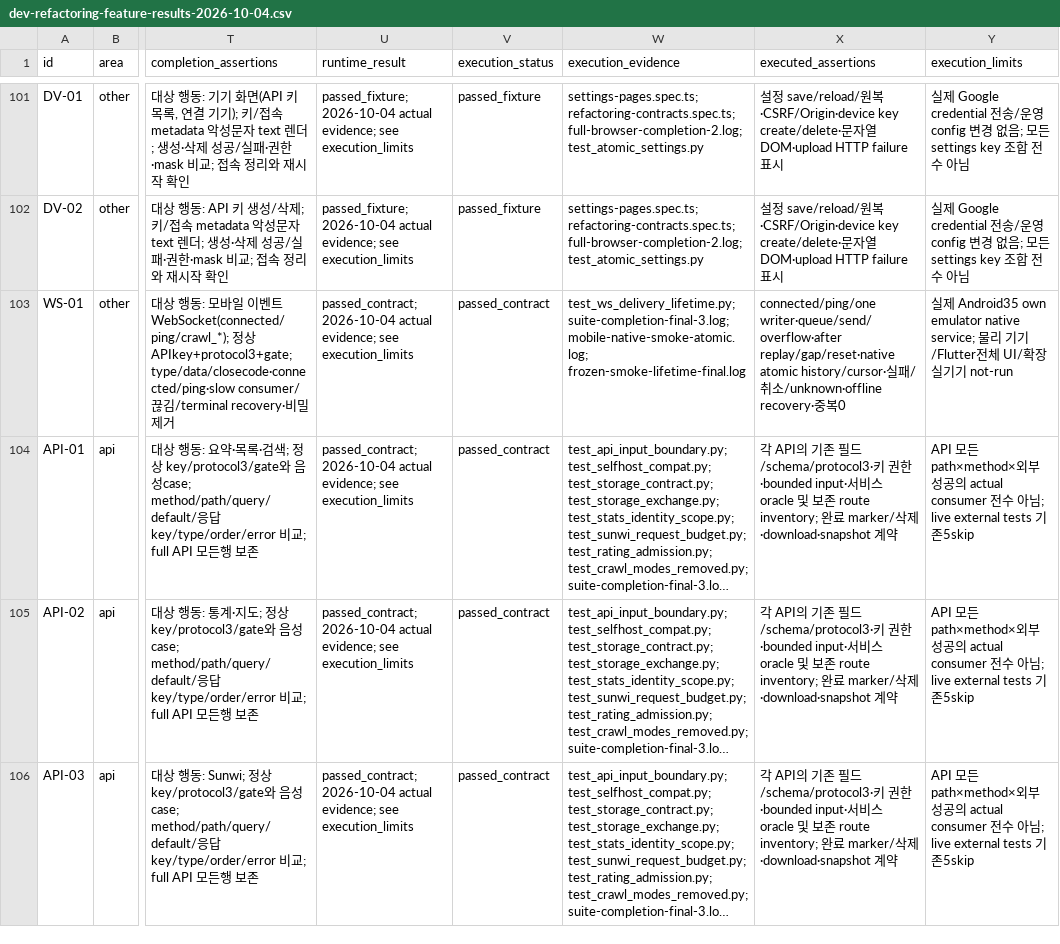
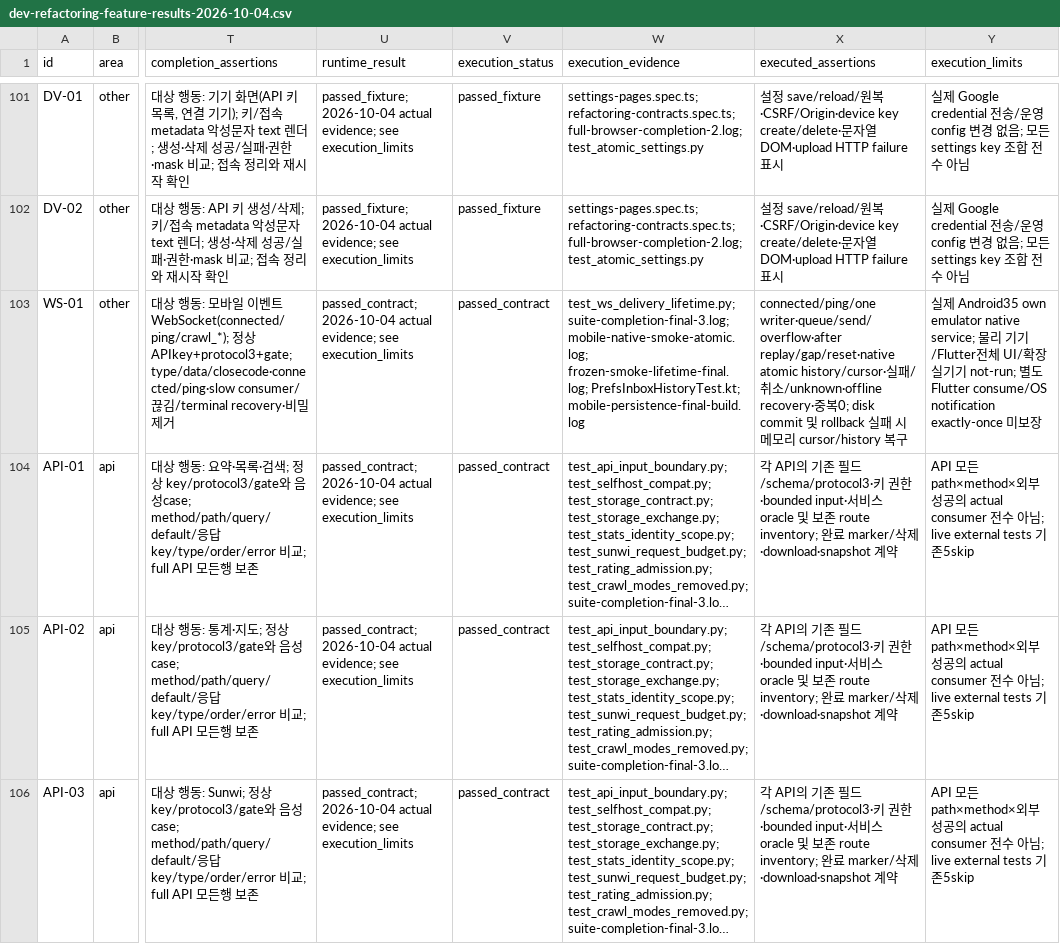
Before and after one commit to Fentanest/safetyreport, a CSV file: docs/reviews/dev-refactoring-feature-results-2026-10-04.csv, drawn as a sheet; only a part is shown, gaps mark what is left out; long unchanged cells end in …; the diff names each change by its address in the sheet, - before the commit and + after, or states it on an @@ line.

Commit message:
docs: record final native persistence review and recovery limits

```diff
--- a/docs/reviews/dev-refactoring-feature-results-2026-10-04.csv
+++ b/docs/reviews/dev-refactoring-feature-results-2026-10-04.csv
-W103 (execution_evidence): …suite-completion-final-3.log; mobile-native-smoke-atomic.log; frozen-smoke-lifetime-final.log
+W103 (execution_evidence): …suite-completion-final-3.log; mobile-native-smoke-atomic.log; frozen-smoke-lifetime-final.log; PrefsInboxHistoryTest.kt; mobile-persistence-final-build.log
-X103 (executed_assertions): …중복0
+X103 (executed_assertions): …중복0; disk commit 및 rollback 실패 시 메모리 cursor/history 복구
-Y103 (execution_limits): …기 not-run
+Y103 (execution_limits): …기 not-run; 별도 Flutter consume/OS notification exactly-once 미보장
```
Also changed, not shown: 2 other files.
